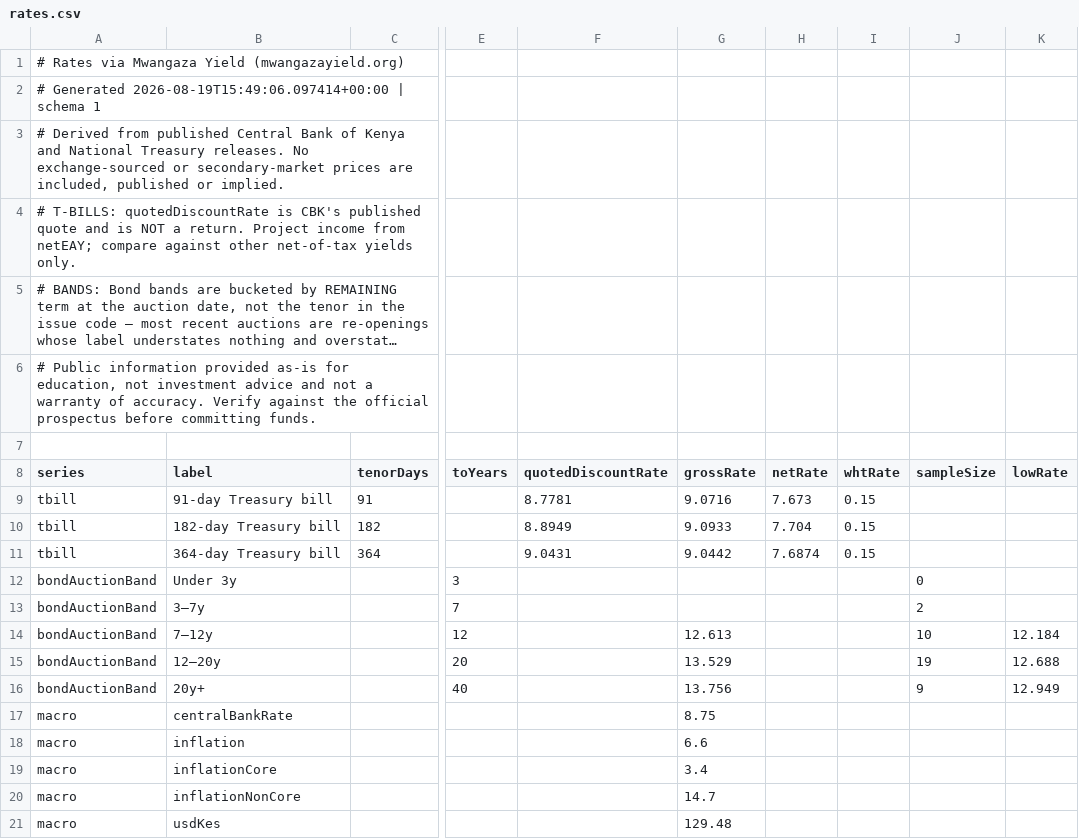
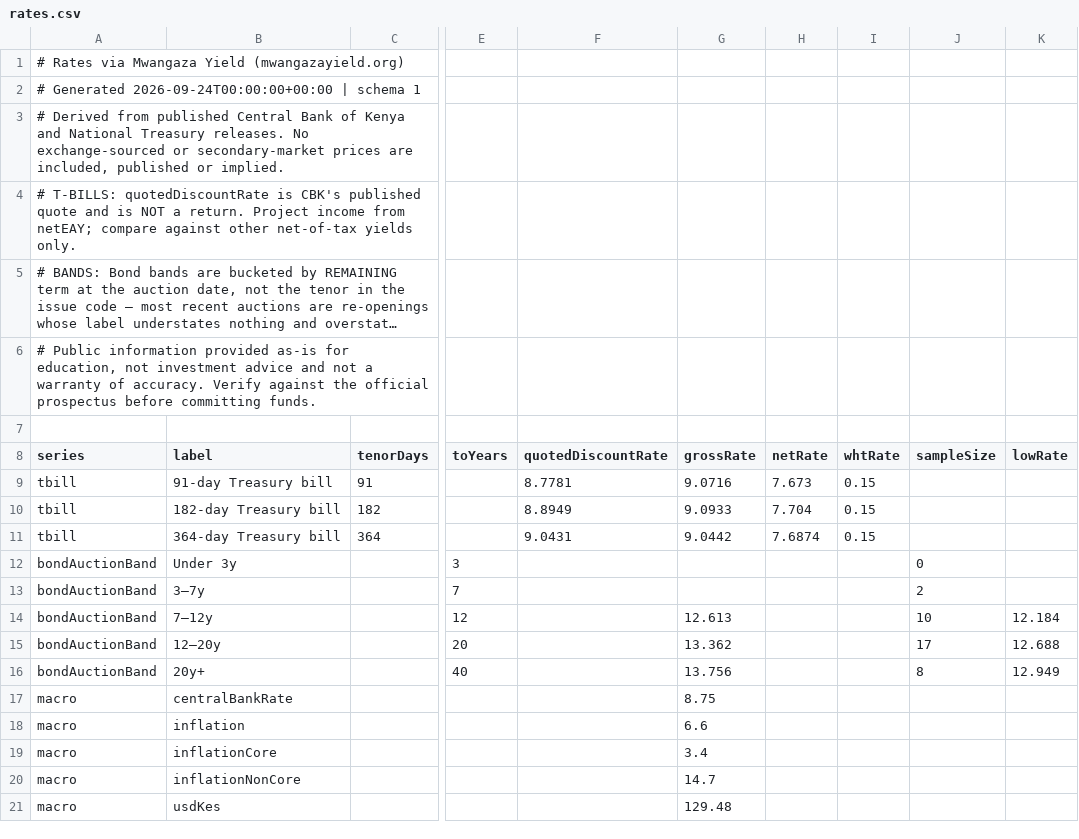
Before and after one commit to PapaDanico/Mwangaza-Yield, a CSV file: public/data/rates.csv, drawn as a sheet; only a part is shown, gaps mark what is left out; long unchanged cells end in …; the diff names each change by its address in the sheet, - before the commit and + after, or states it on an @@ line.

```diff
--- a/public/data/rates.csv
+++ b/public/data/rates.csv
-A2 (series): # Generated 2026-08-19T15:49:06.097414+00:00 | schema…
+A2 (series): # Generated 2026-09-24T00:00:00+00:00 | schema…
-G15 (grossRate): 13.529
+G15 (grossRate): 13.362
-J15 (sampleSize): 19
+J15 (sampleSize): 17
-J16 (sampleSize): 9
+J16 (sampleSize): 8
```
Also changed, not shown: 8 other files.
